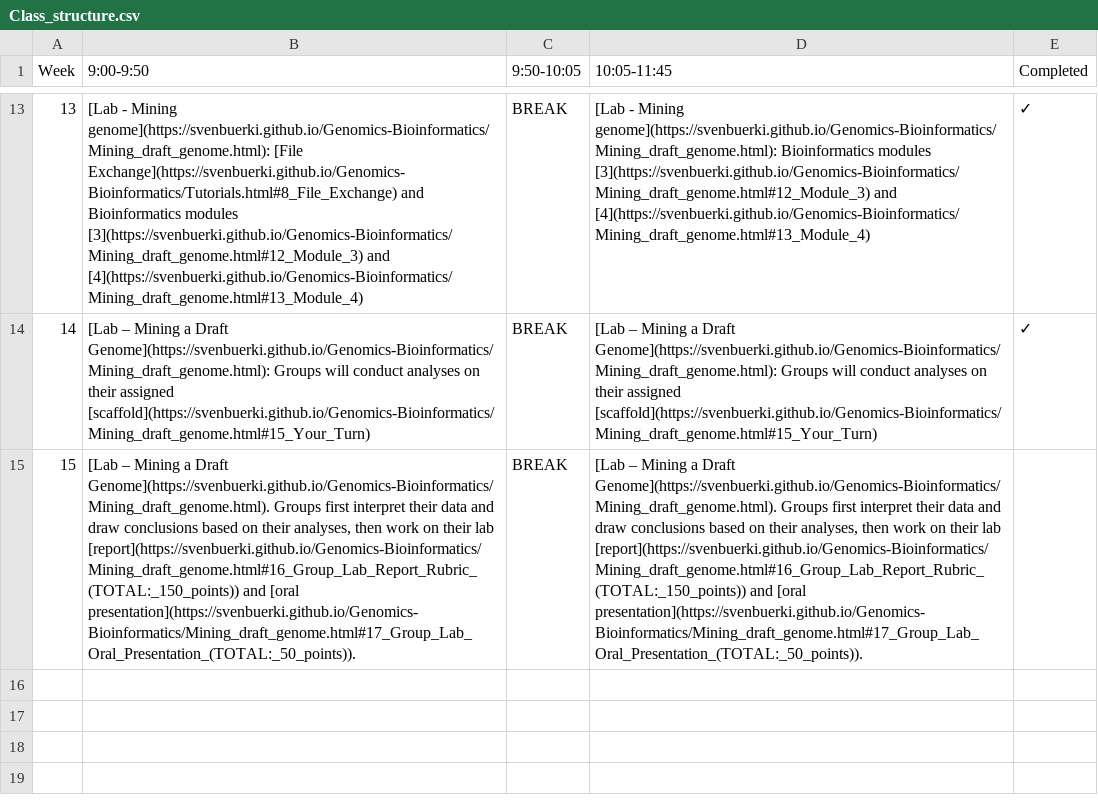
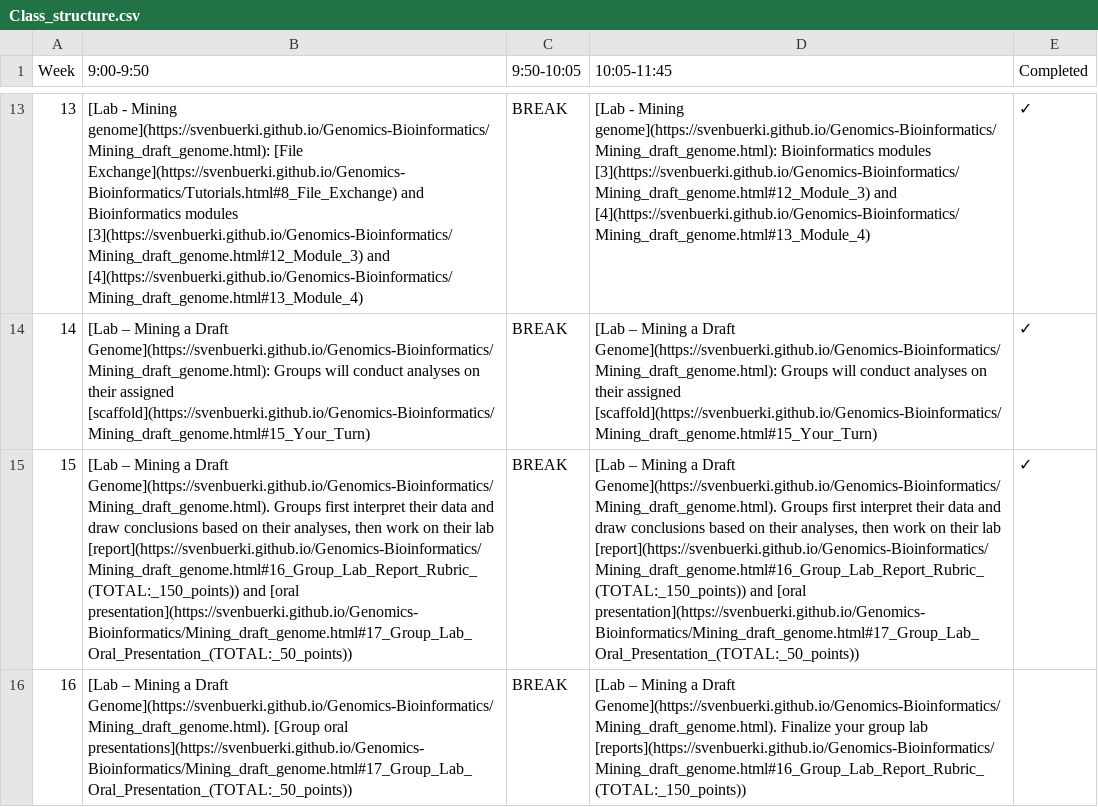
Before and after one commit to svenbuerki/Genomics-Bioinformatics, a CSV file: Data/Class_structure.csv, drawn as a sheet; only a part is shown, gaps mark what is left out; the diff names each change by its address in the sheet, - before the commit and + after, or states it on an @@ line.

```diff
--- a/Data/Class_structure.csv
+++ b/Data/Class_structure.csv
-B15 (9:00-9:50): …and [oral presentation](https://svenbuerki.github.io/Genomics-Bioinformatics/Mining_draft_genome.html#17_Group_Lab_Oral_Presentation_(TOTAL:_50_points)).
+B15 (9:00-9:50): …and [oral presentation](https://svenbuerki.github.io/Genomics-Bioinformatics/Mining_draft_genome.html#17_Group_Lab_Oral_Presentation_(TOTAL:_50_points))
-D15 (10:05-11:45): …and [oral presentation](https://svenbuerki.github.io/Genomics-Bioinformatics/Mining_draft_genome.html#17_Group_Lab_Oral_Presentation_(TOTAL:_50_points)).
+D15 (10:05-11:45): …and [oral presentation](https://svenbuerki.github.io/Genomics-Bioinformatics/Mining_draft_genome.html#17_Group_Lab_Oral_Presentation_(TOTAL:_50_points))
-E15 (Completed): (empty)
+E15 (Completed): ✓
+row 16: 16 | [Lab – Mining a Draft Genome](https://svenbuerki.github.io/Genomics-Bioinformatics/Mining_draft_genome.html). [Group oral presentations](https://svenbuerki.github.io/Genomics-Bioinformatics/Mining_draft_genome.html#17_Group_Lab_Oral_Presentation_(TOTAL:_50_points)) | BREAK | [Lab – Mining a Draft Genome](https://svenbuerki.github.io/Genomics-Bioinformatics/Mining_draft_genome.html). Finalize your group lab [reports](https://svenbuerki.github.io/Genomics-Bioinformatics/Mining_draft_genome.html#16_Group_Lab_Report_Rubric_(TOTAL:_150_points))
```
Also changed, not shown: Data/topics_classes_2026.csv, 1 other file.
